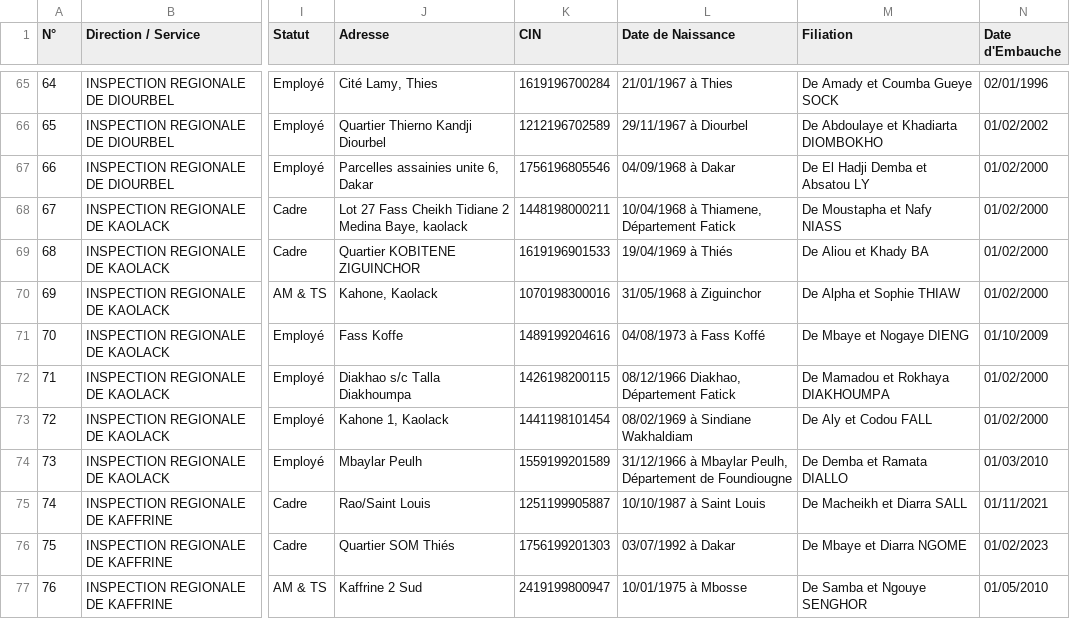
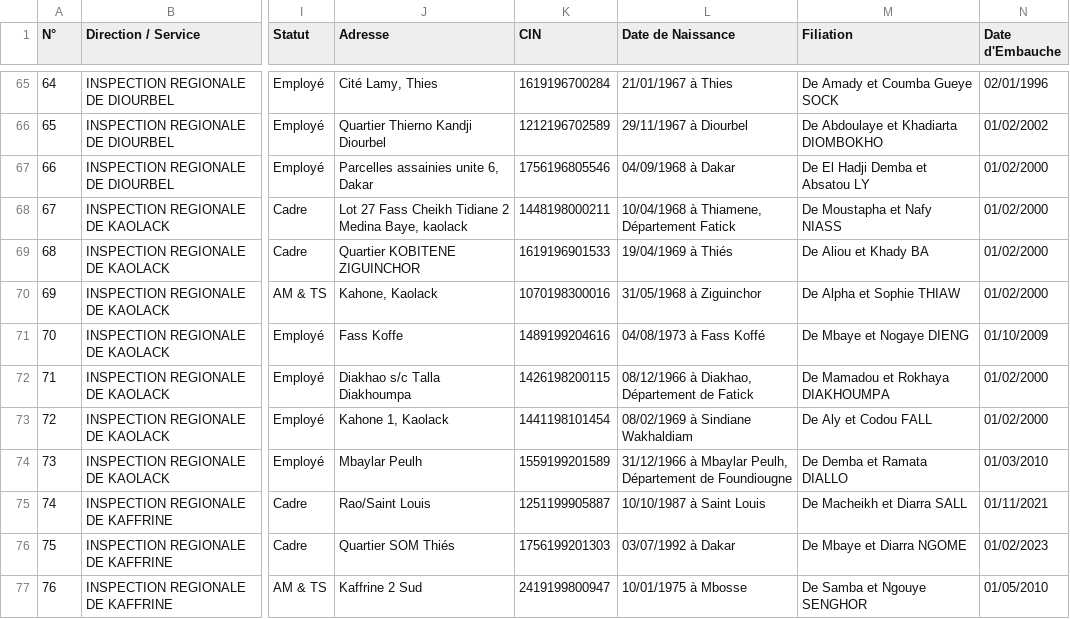
Before and after one commit to Direction-csar/New-csar-, a CSV file: database/seeders/fiches_2026.csv, drawn as a sheet; only a part is shown, gaps mark what is left out; the diff names each change by its address in the sheet, - before the commit and + after, or states it on an @@ line.

```diff
--- a/database/seeders/fiches_2026.csv
+++ b/database/seeders/fiches_2026.csv
-L72 (Date de Naissance): 08/12/1966 Diakhao, Département Fatick
+L72 (Date de Naissance): 08/12/1966 à Diakhao, Département de Fatick
```
Also changed, not shown: 3 other files.
